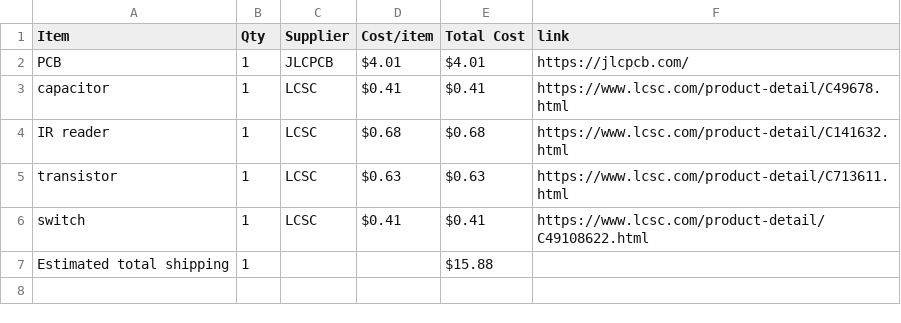
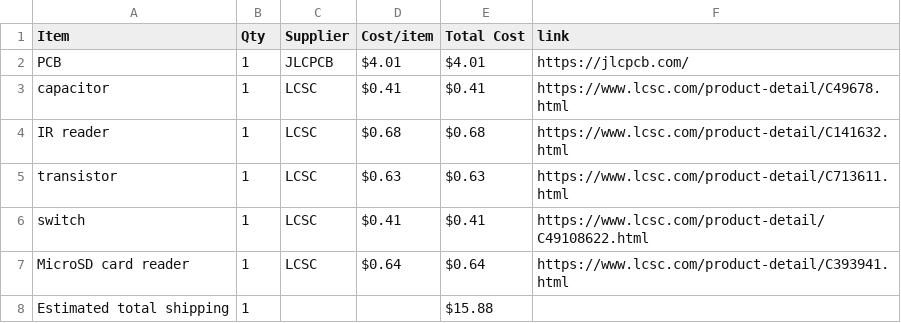
Before and after one commit to Serra110/irpper-zero, a CSV file: BOM.csv, drawn as a sheet.

```diff
--- a/BOM.csv
+++ b/BOM.csv
@@ -6,2 +6,3 @@ transistor,1,LCSC,$0.63,$0.63,https://www.lcsc.com/product-detail/C713611.html
 switch,1,LCSC,$0.41,$0.41,https://www.lcsc.com/product-detail/C49108622.html
+MicroSD card reader,1,LCSC,$0.64,$0.64,https://www.lcsc.com/product-detail/C393941.html
 Estimated total shipping,1,,,$15.88,
```
